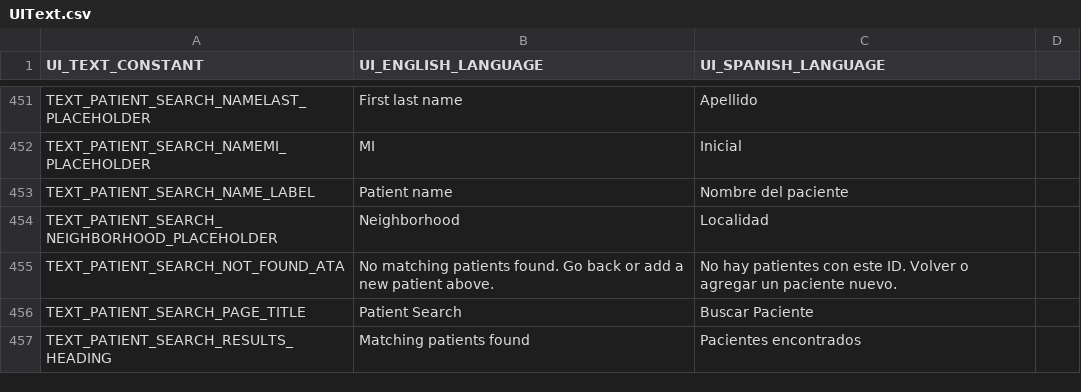
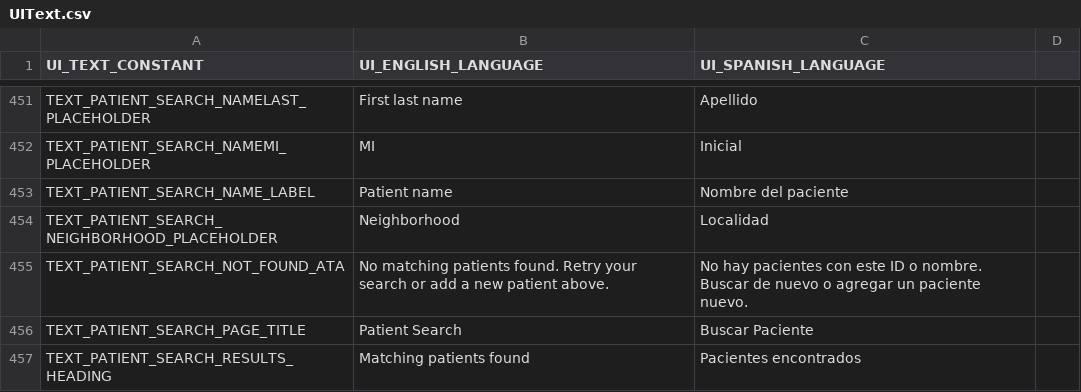
Before and after one commit to docsbydesign/piClinic, a CSV file: uitext/UIText.csv, drawn as a sheet; only a part is shown, gaps mark what is left out.

Commit message:
Fix pt search failure to stay on results page instead of returning to dash

```diff
--- a/uitext/UIText.csv
+++ b/uitext/UIText.csv
@@ -454,3 +454,3 @@ TEXT_PATIENT_SEARCH_NAME_LABEL,Patient name,Nombre del paciente
 TEXT_PATIENT_SEARCH_NEIGHBORHOOD_PLACEHOLDER,Neighborhood,Localidad
-TEXT_PATIENT_SEARCH_NOT_FOUND_ATA,No matching patients found. Go back or add a new patient above.,No hay patientes con este ID. Volver o agregar un paciente nuevo.
+TEXT_PATIENT_SEARCH_NOT_FOUND_ATA,No matching patients found. Retry your search or add a new patient above.,No hay pacientes con este ID o nombre. Buscar de nuevo o agregar un paciente nuevo.
 TEXT_PATIENT_SEARCH_PAGE_TITLE,Patient Search,Buscar Paciente
```
Also changed, not shown: 4 other files.
